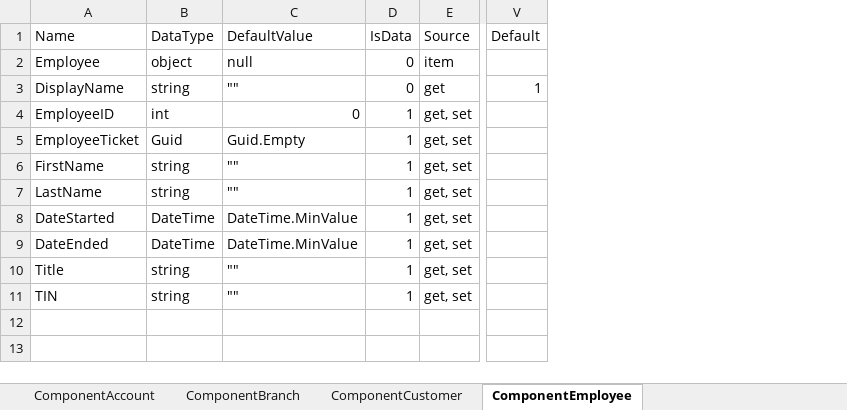
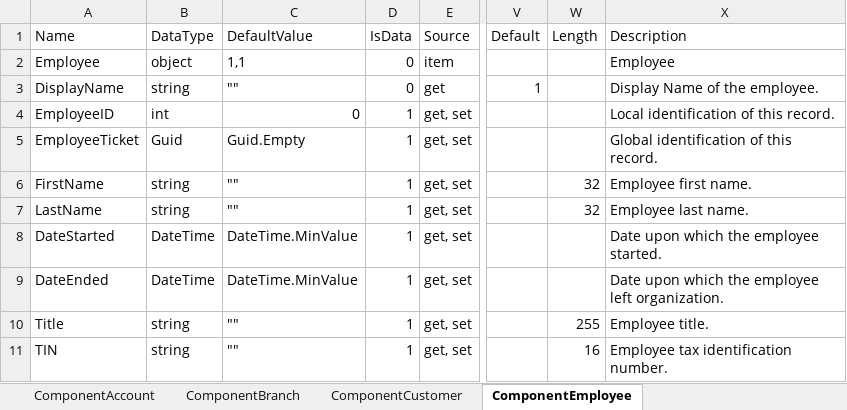
Before and after one commit to danielanywhere/BankCore, an Excel workbook: Docs/BankWorksheet.xlsm, sheet ComponentEmployee, drawn as a sheet; only a part is shown, gaps mark what is left out; values as stored, in another font and other column widths than the file's, no borders; the diff names each change by its address in the sheet, - before the commit and + after, or states it on an @@ line.

```diff
--- a/Docs/BankWorksheet.xlsm (sheet ComponentEmployee)
+++ b/Docs/BankWorksheet.xlsm (sheet ComponentEmployee)
+column W (Length), rows 6-11: 32 | 32 |  |  | 255 | 16
+column X (Description), rows 2-11: Employee | Display Name of the employee. | Local identification of this record. | Global identification of this record. | Employee first name. | Employee last name. | Date upon which the employee started. | Date upon which the employee left organization. | Employee title. | Employee tax identification number.
-C2 (DefaultValue): null
+C2 (DefaultValue): 1,1
```
Also changed, not shown: sheet Configuration, sheet ComponentBranch, sheet ComponentCustomer, sheet ComponentAccount, sheet TemplateHTMLSinglePageApp, 6 other files.
